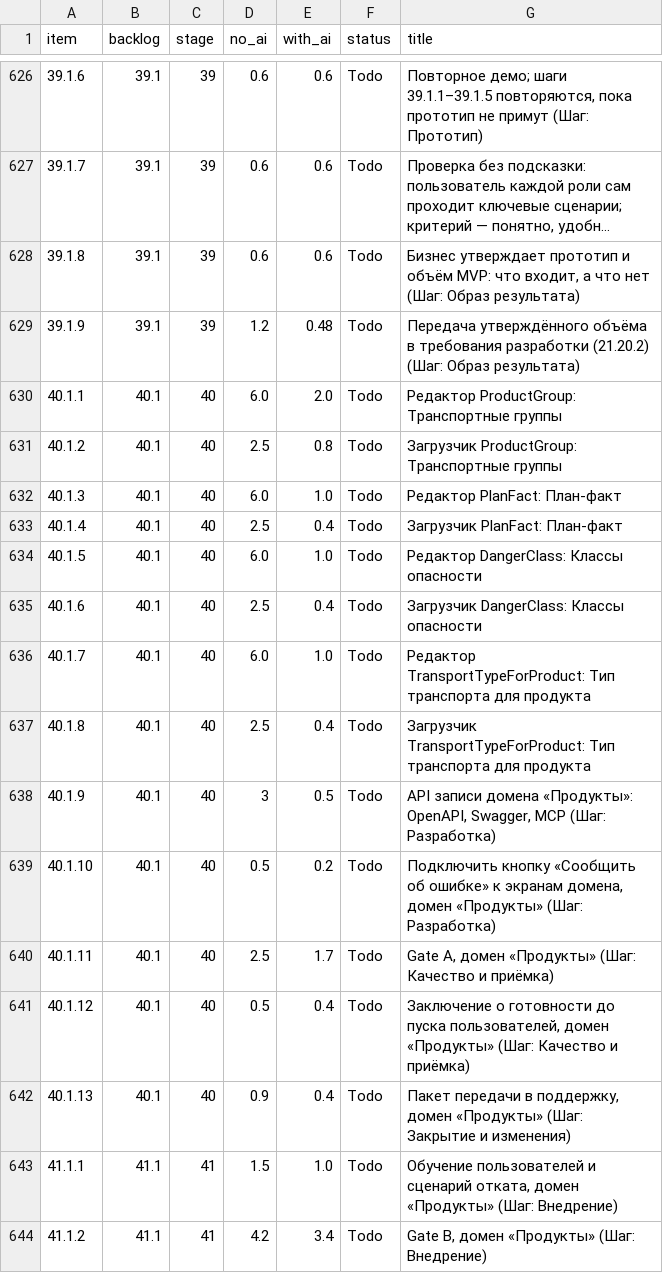
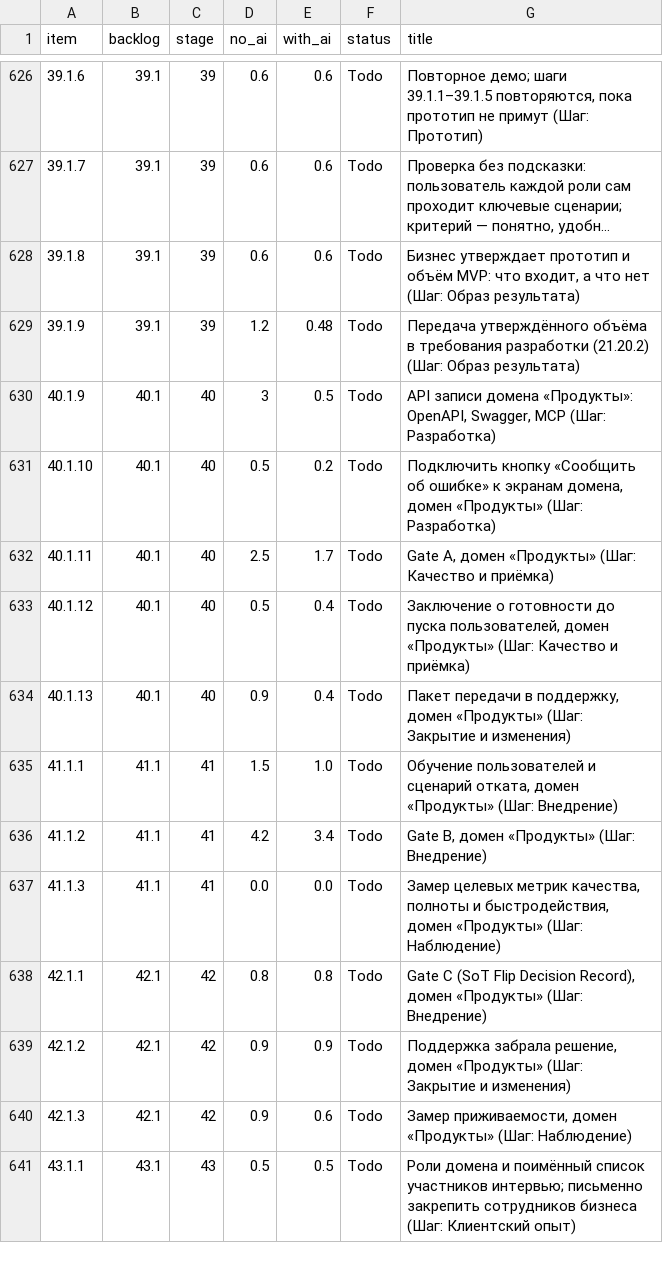
Before and after one commit to ivasylyev/BlazorSvt, a TSV file: docs/estimation/05_item_triples.tsv, drawn as a sheet; only a part is shown, gaps mark what is left out; the shorter side is filled out with more unchanged rows; long unchanged cells end in …; the diff names each change by its address in the sheet, - before the commit and + after, or states it on an @@ line.

```diff
--- a/docs/estimation/05_item_triples.tsv
+++ b/docs/estimation/05_item_triples.tsv
-row 630: 40.1.1 | 40.1 | 40 | 6.0 | 2.0 | Todo | Редактор ProductGroup: Транспортные группы
-row 631: 40.1.2 | 40.1 | 40 | 2.5 | 0.8 | Todo | Загрузчик ProductGroup: Транспортные группы
-row 632: 40.1.3 | 40.1 | 40 | 6.0 | 1.0 | Todo | Редактор PlanFact: План-факт
-row 633: 40.1.4 | 40.1 | 40 | 2.5 | 0.4 | Todo | Загрузчик PlanFact: План-факт
-row 634: 40.1.5 | 40.1 | 40 | 6.0 | 1.0 | Todo | Редактор DangerClass: Классы опасности
-row 635: 40.1.6 | 40.1 | 40 | 2.5 | 0.4 | Todo | Загрузчик DangerClass: Классы опасности
-row 636: 40.1.7 | 40.1 | 40 | 6.0 | 1.0 | Todo | Редактор TransportTypeForProduct: Тип транспорта для продукта
-row 637: 40.1.8 | 40.1 | 40 | 2.5 | 0.4 | Todo | Загрузчик TransportTypeForProduct: Тип транспорта для продукта
```
Also changed, not shown: docs/estimation/00_summary_by_stage.tsv, docs/estimation/01_detail_items.tsv, 12 other files.
